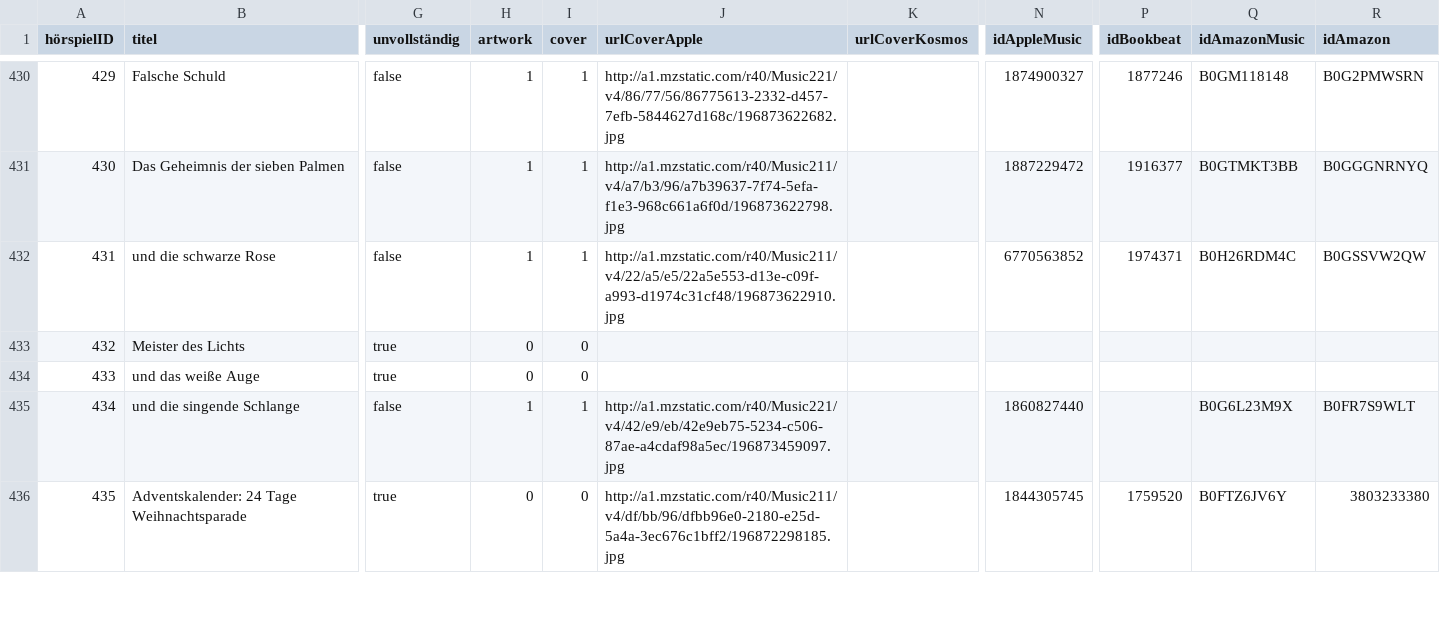
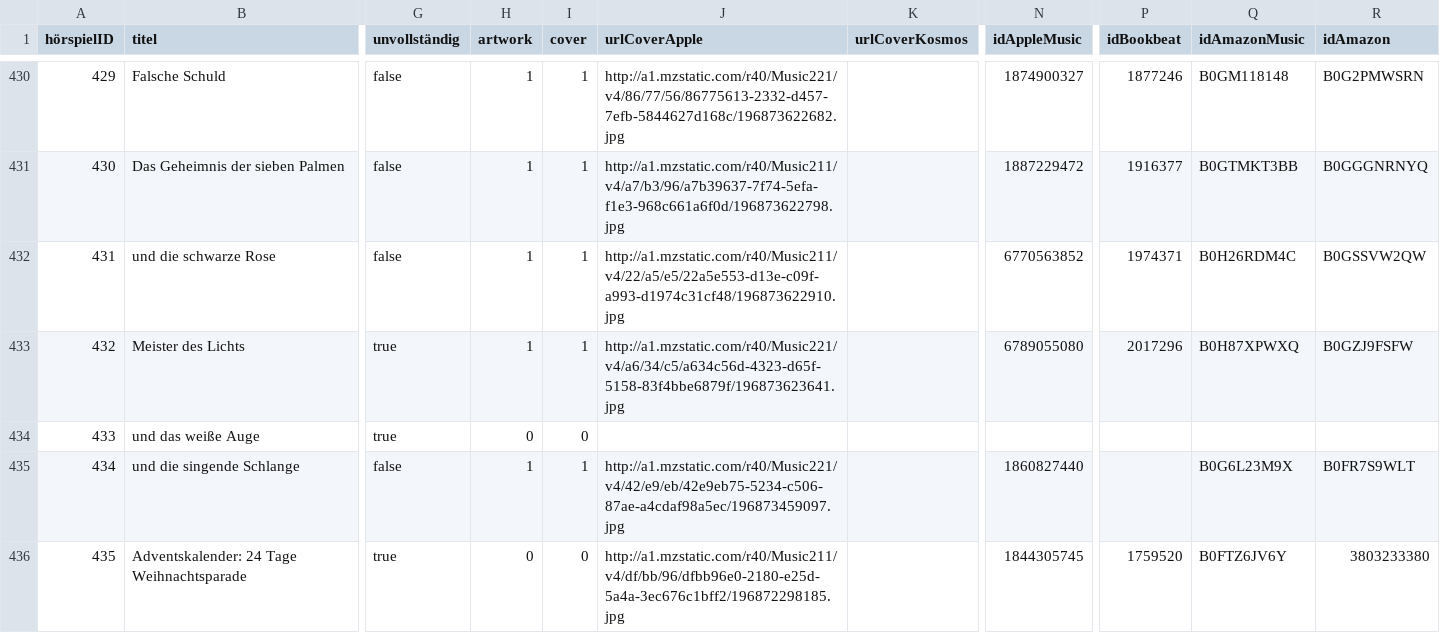
Before and after one commit to YourMJK/dreimetadaten, a TSV file: metadata/tsv/hörspiel.tsv, drawn as a sheet; only a part is shown, gaps mark what is left out; the diff names each change by its address in the sheet, - before the commit and + after, or states it on an @@ line.

```diff
--- a/metadata/tsv/hörspiel.tsv
+++ b/metadata/tsv/hörspiel.tsv
-H433 (artwork): 0
+H433 (artwork): 1
-I433 (cover): 0
+I433 (cover): 1
-J433 (urlCoverApple): (empty)
+J433 (urlCoverApple): http://a1.mzstatic.com/r40/Music221/v4/a6/34/c5/a634c56d-4323-d65f-5158-83f4bbe6879f/196873623641.jpg
-N433 (idAppleMusic): (empty)
+N433 (idAppleMusic): 6789055080
-P433 (idBookbeat): (empty)
+P433 (idBookbeat): 2017296
-Q433 (idAmazonMusic): (empty)
+Q433 (idAmazonMusic): B0H87XPWXQ
-R433 (idAmazon): (empty)
+R433 (idAmazon): B0GZJ9FSFW
```
Also changed, not shown: 27 other files.
